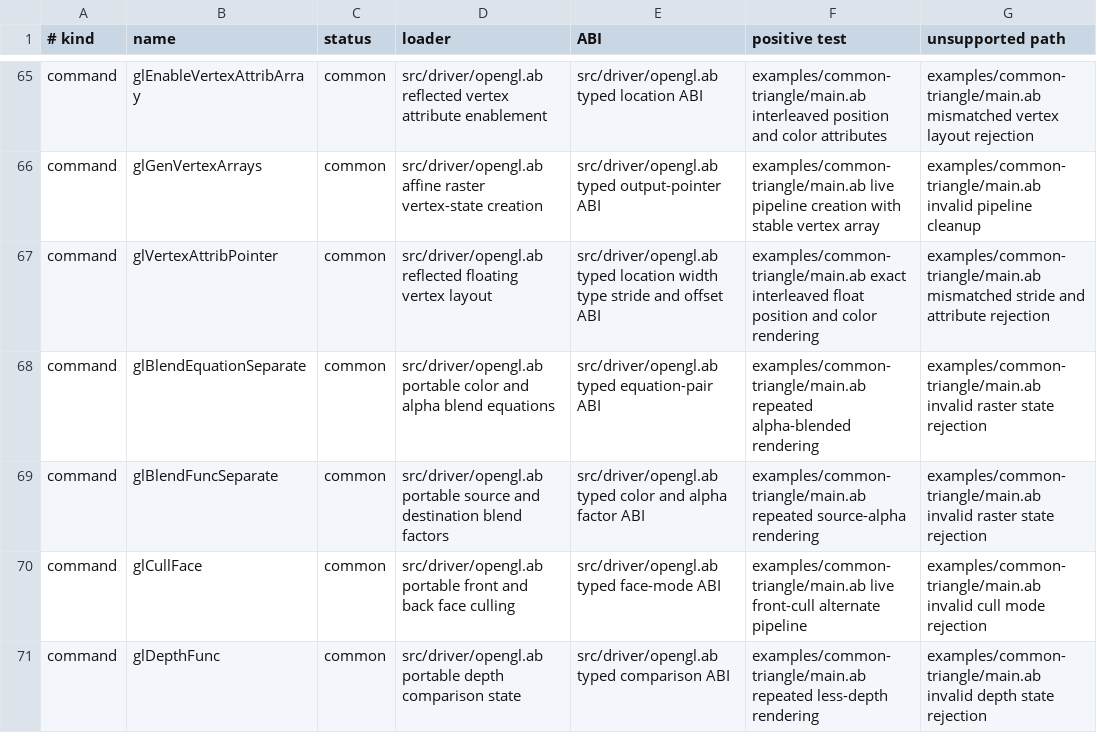
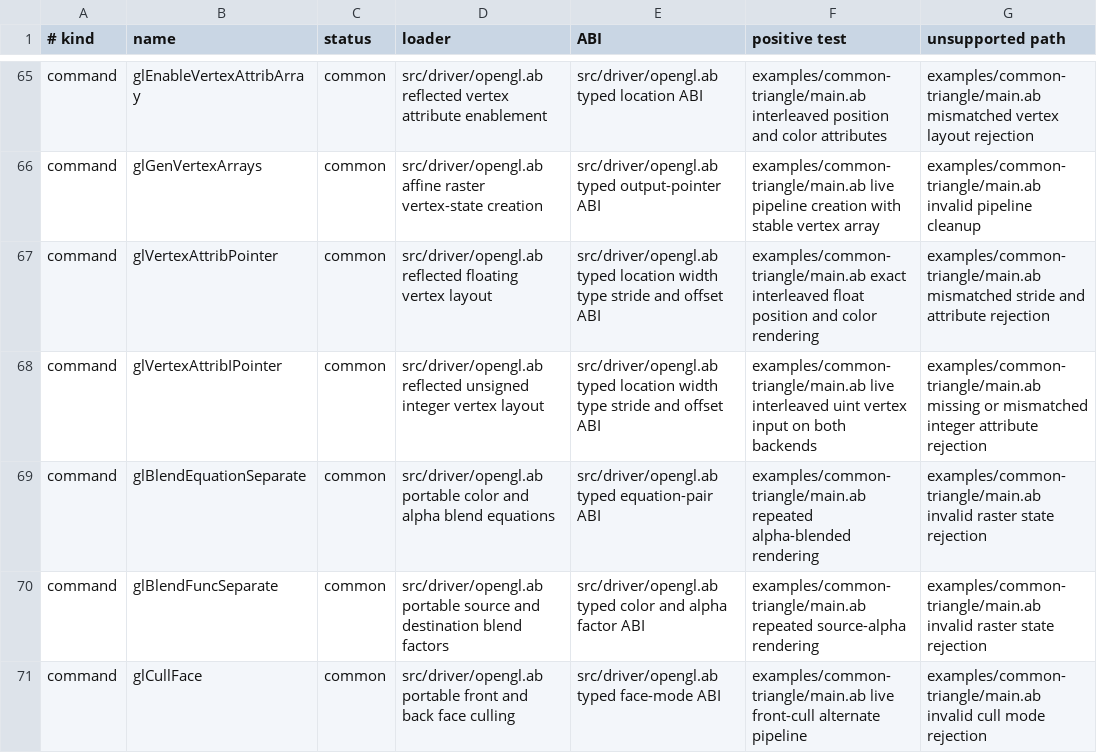
Before and after one commit to AndreBaltazar8/abla-graphics, a TSV file: registry/audit/opengl.tsv, drawn as a sheet; only a part is shown, gaps mark what is left out; the shorter side is filled out with more unchanged rows; the diff names each change by its address in the sheet, - before the commit and + after, or states it on an @@ line.

Commit message:
Support portable unsigned vertex inputs

```diff
--- a/registry/audit/opengl.tsv
+++ b/registry/audit/opengl.tsv
+row 68: command | glVertexAttribIPointer | common | src/driver/opengl.ab reflected unsigned integer vertex layout | src/driver/opengl.ab typed location width type stride and offset ABI | examples/common-triangle/main.ab live interleaved uint vertex input on both backends | examples/common-triangle/main.ab missing or mismatched integer attribute rejection
```
Also changed, not shown: 7 other files.
